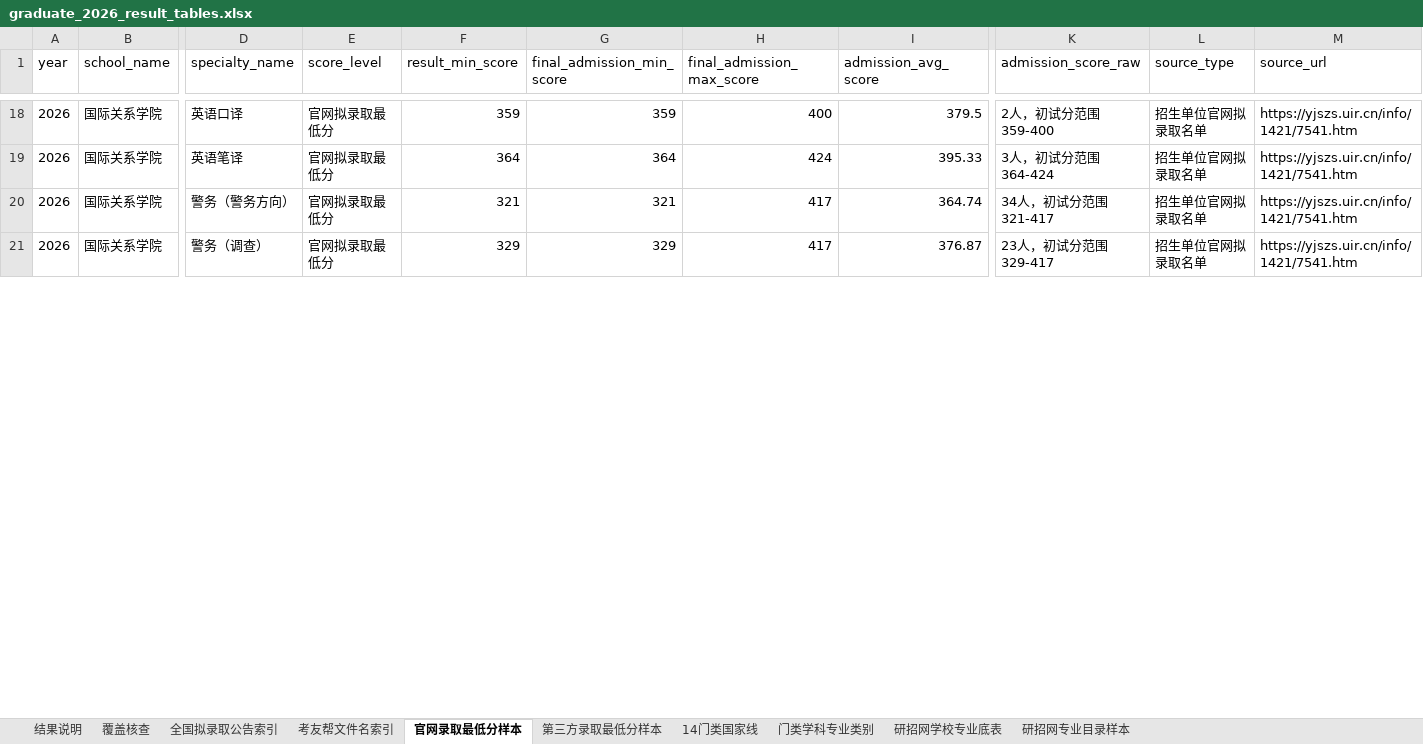
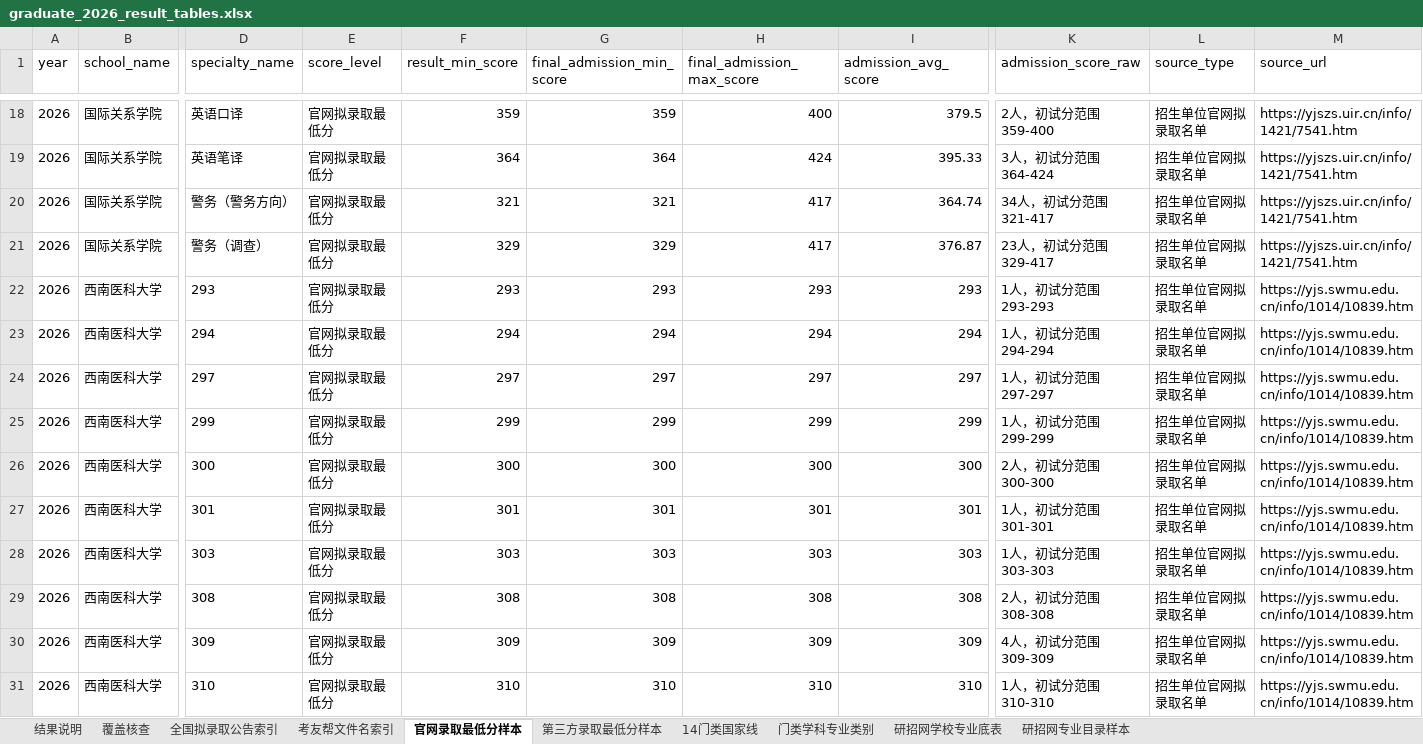
Before and after one commit to jiseigel346-collab/baoyan-heat-map, an Excel workbook: data/graduate_2026/graduate_2026_result_tables.xlsx, sheet 官网录取最低分样本, drawn as a sheet; only a part is shown, gaps mark what is left out; values as stored, in another font and other column widths than the file's, no borders; rows hold the shown columns only; the diff covers the shown part only; the diff names each change by its address in the sheet, - before the commit and + after, or states it on an @@ line.

```diff
--- a/data/graduate_2026/graduate_2026_result_tables.xlsx (sheet 官网录取最低分样本)
+++ b/data/graduate_2026/graduate_2026_result_tables.xlsx (sheet 官网录取最低分样本)
+row 22: 2026 | 西南医科大学 | 293 | 官网拟录取最低分 | 293 | 293 | 293 | 293 | 1人，初试分范围 293-293 | 招生单位官网拟录取名单 | https://yjs.swmu.edu.cn/info/1014/10839.htm
+row 23: 2026 | 西南医科大学 | 294 | 官网拟录取最低分 | 294 | 294 | 294 | 294 | 1人，初试分范围 294-294 | 招生单位官网拟录取名单 | https://yjs.swmu.edu.cn/info/1014/10839.htm
+row 24: 2026 | 西南医科大学 | 297 | 官网拟录取最低分 | 297 | 297 | 297 | 297 | 1人，初试分范围 297-297 | 招生单位官网拟录取名单 | https://yjs.swmu.edu.cn/info/1014/10839.htm
+row 25: 2026 | 西南医科大学 | 299 | 官网拟录取最低分 | 299 | 299 | 299 | 299 | 1人，初试分范围 299-299 | 招生单位官网拟录取名单 | https://yjs.swmu.edu.cn/info/1014/10839.htm
+row 26: 2026 | 西南医科大学 | 300 | 官网拟录取最低分 | 300 | 300 | 300 | 300 | 2人，初试分范围 300-300 | 招生单位官网拟录取名单 | https://yjs.swmu.edu.cn/info/1014/10839.htm
+row 27: 2026 | 西南医科大学 | 301 | 官网拟录取最低分 | 301 | 301 | 301 | 301 | 1人，初试分范围 301-301 | 招生单位官网拟录取名单 | https://yjs.swmu.edu.cn/info/1014/10839.htm
+row 28: 2026 | 西南医科大学 | 303 | 官网拟录取最低分 | 303 | 303 | 303 | 303 | 1人，初试分范围 303-303 | 招生单位官网拟录取名单 | https://yjs.swmu.edu.cn/info/1014/10839.htm
+row 29: 2026 | 西南医科大学 | 308 | 官网拟录取最低分 | 308 | 308 | 308 | 308 | 2人，初试分范围 308-308 | 招生单位官网拟录取名单 | https://yjs.swmu.edu.cn/info/1014/10839.htm
+row 30: 2026 | 西南医科大学 | 309 | 官网拟录取最低分 | 309 | 309 | 309 | 309 | 4人，初试分范围 309-309 | 招生单位官网拟录取名单 | https://yjs.swmu.edu.cn/info/1014/10839.htm
+row 31: 2026 | 西南医科大学 | 310 | 官网拟录取最低分 | 310 | 310 | 310 | 310 | 1人，初试分范围 310-310 | 招生单位官网拟录取名单 | https://yjs.swmu.edu.cn/info/1014/10839.htm
```
Also changed, not shown: 86 added rows elsewhere in this sheet, sheet 覆盖核查, sheet 结果说明, 7 other files.
